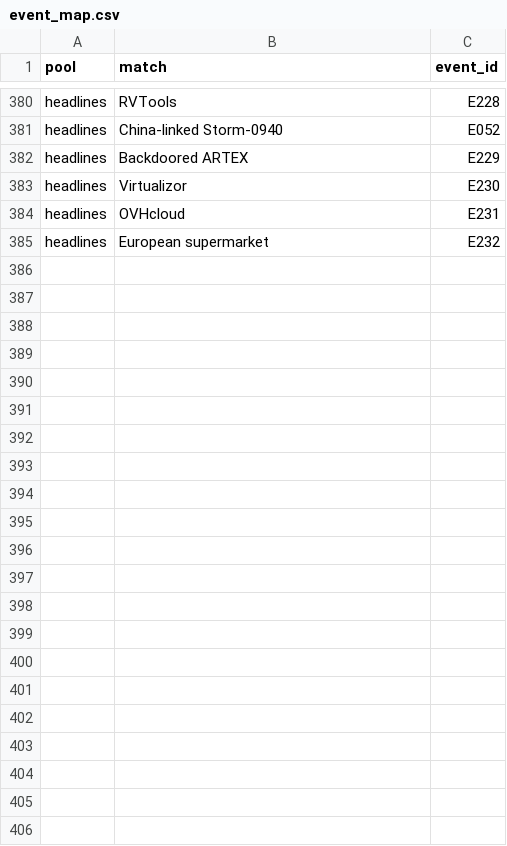
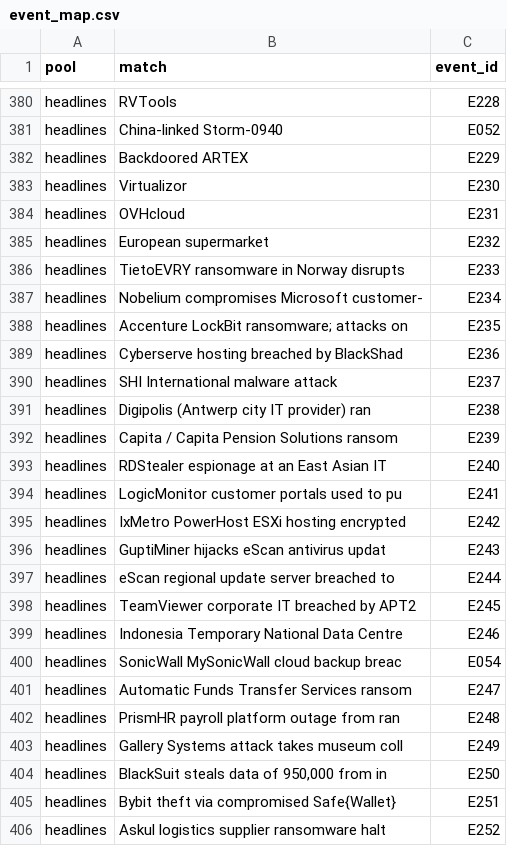
Before and after one commit to simei2k/supply-chain-research, a CSV file: studies/msp-supply-chain/data/dedupe/event_map.csv, drawn as a sheet; only a part is shown, gaps mark what is left out; the diff names each change by its address in the sheet, - before the commit and + after, or states it on an @@ line.

```diff
--- a/studies/msp-supply-chain/data/dedupe/event_map.csv
+++ b/studies/msp-supply-chain/data/dedupe/event_map.csv
+row 386: headlines | TietoEVRY ransomware in Norway disrupts | E233
+row 387: headlines | Nobelium compromises Microsoft customer- | E234
+row 388: headlines | Accenture LockBit ransomware; attacks on | E235
+row 389: headlines | Cyberserve hosting breached by BlackShad | E236
+row 390: headlines | SHI International malware attack | E237
+row 391: headlines | Digipolis (Antwerp city IT provider) ran | E238
+row 392: headlines | Capita / Capita Pension Solutions ransom | E239
+row 393: headlines | RDStealer espionage at an East Asian IT | E240
+row 394: headlines | LogicMonitor customer portals used to pu | E241
+row 395: headlines | IxMetro PowerHost ESXi hosting encrypted | E242
+row 396: headlines | GuptiMiner hijacks eScan antivirus updat | E243
+row 397: headlines | eScan regional update server breached to | E244
+row 398: headlines | TeamViewer corporate IT breached by APT2 | E245
+row 399: headlines | Indonesia Temporary National Data Centre | E246
+row 400: headlines | SonicWall MySonicWall cloud backup breac | E054
+row 401: headlines | Automatic Funds Transfer Services ransom | E247
+row 402: headlines | PrismHR payroll platform outage from ran | E248
+row 403: headlines | Gallery Systems attack takes museum coll | E249
+row 404: headlines | BlackSuit steals data of 950,000 from in | E250
+row 405: headlines | Bybit theft via compromised Safe{Wallet} | E251
+row 406: headlines | Askul logistics supplier ransomware halt | E252
```
Also changed, not shown: studies/msp-supply-chain/data/dedupe/events.csv, studies/msp-supply-chain/data/logged.csv, 6 other files.
